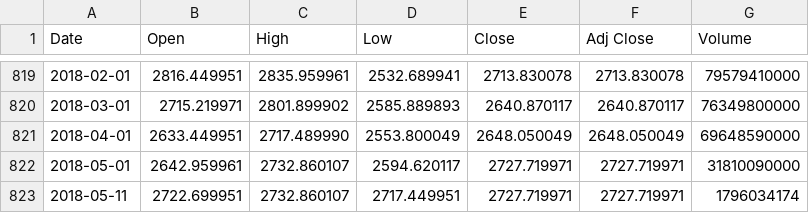
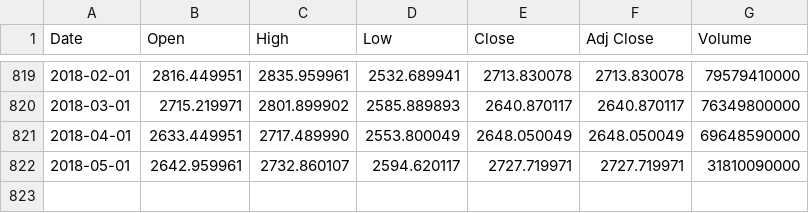
Before and after one commit to mozotom/mozotom.github.io, a CSV file: projects/stock-market/sp500.csv, drawn as a sheet; only a part is shown, gaps mark what is left out; the diff names each change by its address in the sheet, - before the commit and + after, or states it on an @@ line.

```diff
--- a/projects/stock-market/sp500.csv
+++ b/projects/stock-market/sp500.csv
-row 823: 2018-05-11 | 2722.699951 | 2732.860107 | 2717.449951 | 2727.719971 | 2727.719971 | 1796034174
```
Also changed, not shown: 2 other files.
